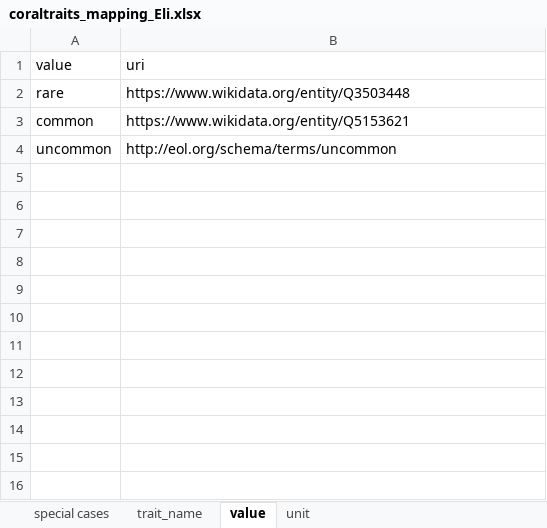
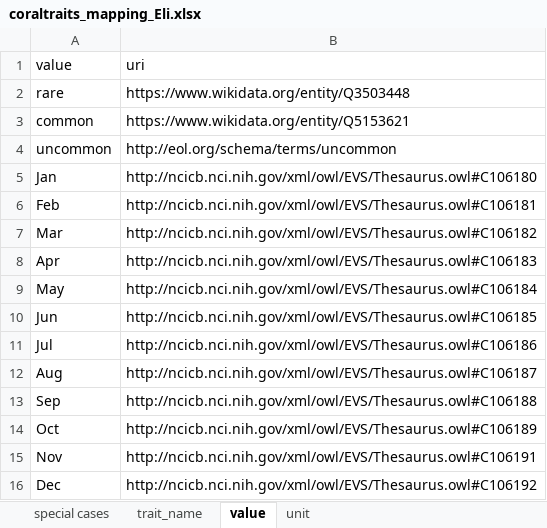
Before and after one commit to eliagbayani/EOL-connector-data-files, an Excel workbook: Coraltraits/coraltraits_mapping_Eli.xlsx, sheet value, drawn as a sheet; values as stored, in another font and other column widths than the file's, no borders; the diff names each change by its address in the sheet, - before the commit and + after, or states it on an @@ line.

```diff
--- a/Coraltraits/coraltraits_mapping_Eli.xlsx (sheet value)
+++ b/Coraltraits/coraltraits_mapping_Eli.xlsx (sheet value)
+row 5: Jan | http://ncicb.nci.nih.gov/xml/owl/EVS/Thesaurus.owl#C106180
+row 6: Feb | http://ncicb.nci.nih.gov/xml/owl/EVS/Thesaurus.owl#C106181
+row 7: Mar | http://ncicb.nci.nih.gov/xml/owl/EVS/Thesaurus.owl#C106182
+row 8: Apr | http://ncicb.nci.nih.gov/xml/owl/EVS/Thesaurus.owl#C106183
+row 9: May | http://ncicb.nci.nih.gov/xml/owl/EVS/Thesaurus.owl#C106184
+row 10: Jun | http://ncicb.nci.nih.gov/xml/owl/EVS/Thesaurus.owl#C106185
+row 11: Jul | http://ncicb.nci.nih.gov/xml/owl/EVS/Thesaurus.owl#C106186
+row 12: Aug | http://ncicb.nci.nih.gov/xml/owl/EVS/Thesaurus.owl#C106187
+row 13: Sep | http://ncicb.nci.nih.gov/xml/owl/EVS/Thesaurus.owl#C106188
+row 14: Oct | http://ncicb.nci.nih.gov/xml/owl/EVS/Thesaurus.owl#C106189
+row 15: Nov | http://ncicb.nci.nih.gov/xml/owl/EVS/Thesaurus.owl#C106191
+row 16: Dec | http://ncicb.nci.nih.gov/xml/owl/EVS/Thesaurus.owl#C106192
```
Also changed, not shown: 1 other file.
